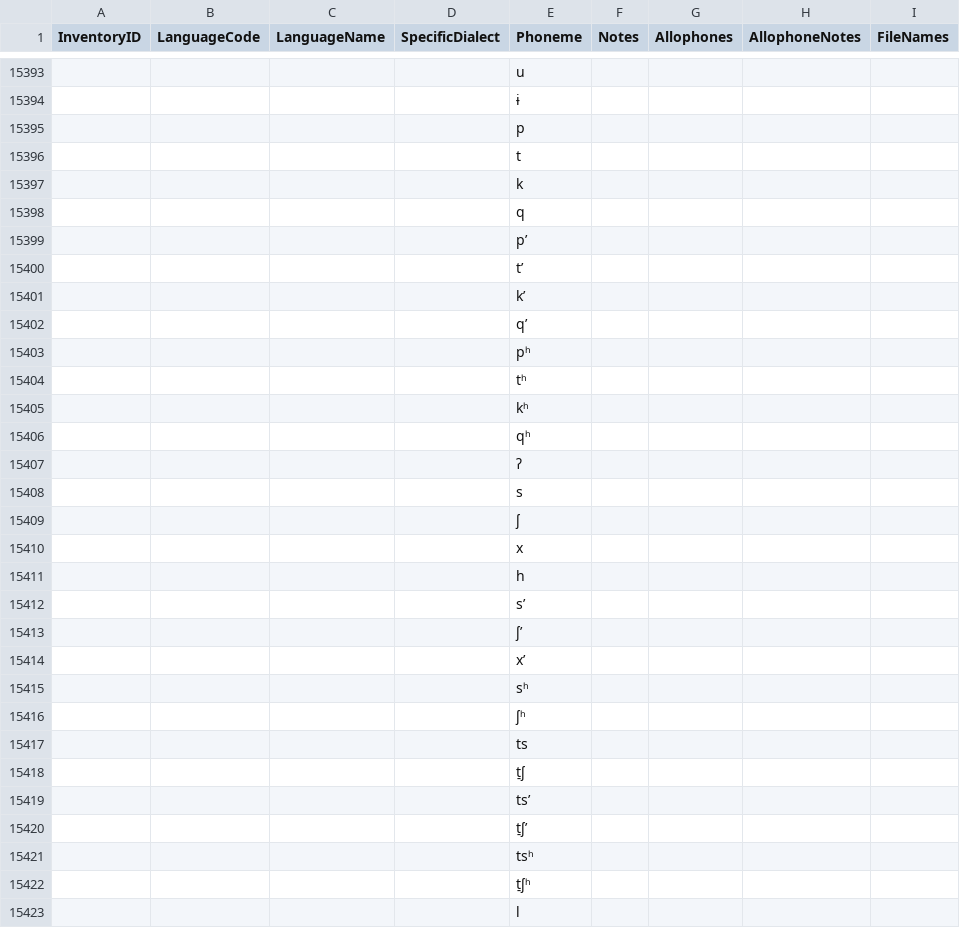
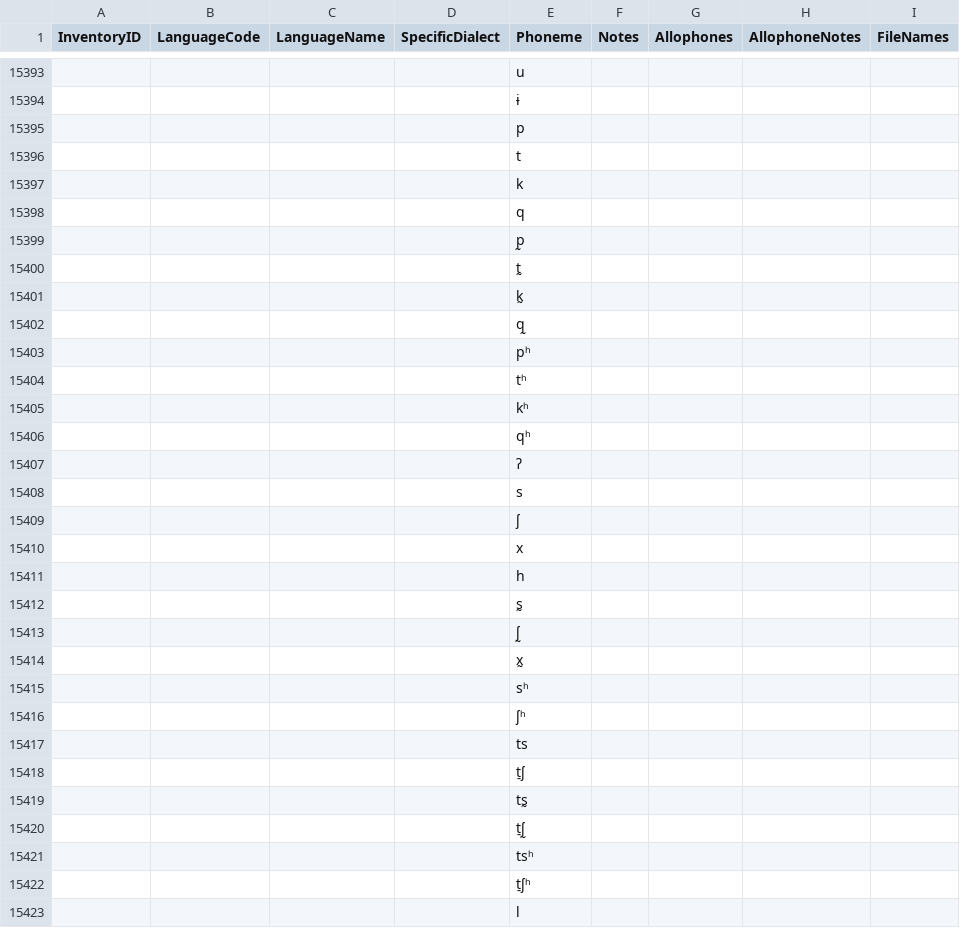
Before and after one commit to phoible/dev, a TSV file: raw-data/PH/phoible_inventories.tsv, drawn as a sheet; only a part is shown, gaps mark what is left out.

Commit message:
replace ejectives with glottalized symbols

```diff
--- a/raw-data/PH/phoible_inventories.tsv
+++ b/raw-data/PH/phoible_inventories.tsv
@@ -15398,6 +15398,6 @@
 				"q"				
-				"pʼ"				
-				"tʼ"				
-				"kʼ"				
-				"qʼ"				
+				"p̰"				
+				"t̰"				
+				"k̰"				
+				"q̰"				
 				"pʰ"				
@@ -15411,5 +15411,5 @@
 				"h"				
-				"sʼ"				
-				"ʃʼ"				
-				"xʼ"				
+				"s̰"				
+				"ʃ̰"				
+				"x̰"				
 				"sʰ"				
@@ -15418,4 +15418,4 @@
 				"t̠ʃ"				
-				"tsʼ"				
-				"t̠ʃʼ"				
+				"ts̰"				
+				"t̠ʃ̰"				
 				"tsʰ"				
```
